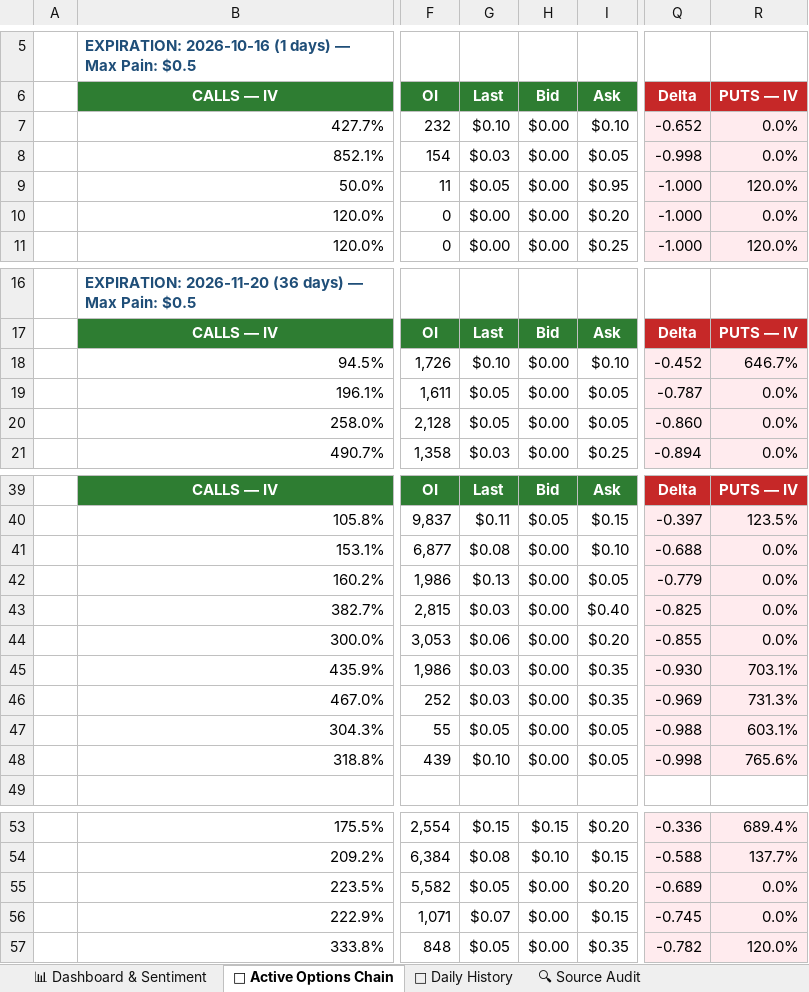
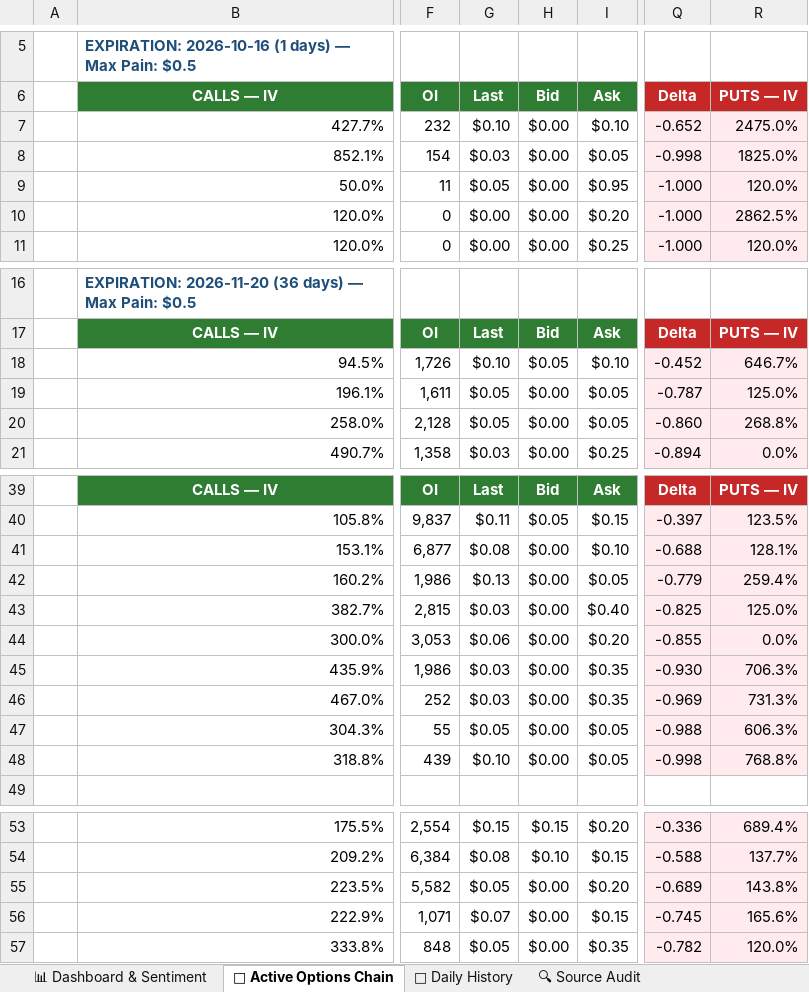
Before and after one commit to The-Slag-Brothers/OTLK-tracker, an Excel workbook: OTLK_Options_Chain_and_Derivatives.xlsx, sheet 🎯 Active Options Chain, drawn as a sheet; only a part is shown, gaps mark what is left out; values as stored, in another font and other column widths than the file's, no borders; the diff names each change by its address in the sheet, - before the commit and + after, or states it on an @@ line.

```diff
--- a/OTLK_Options_Chain_and_Derivatives.xlsx (sheet 🎯 Active Options Chain)
+++ b/OTLK_Options_Chain_and_Derivatives.xlsx (sheet 🎯 Active Options Chain)
-R7: 0.0%
+R7: 2475.0%
-R8: 0.0%
+R8: 1825.0%
-R10: 0.0%
+R10: 2862.5%
-H18: $0.00
+H18: $0.05
-R19: 0.0%
+R19: 125.0%
-R20: 0.0%
+R20: 268.8%
-R41: 0.0%
+R41: 128.1%
-R42: 0.0%
+R42: 259.4%
-R43: 0.0%
+R43: 125.0%
-R45: 703.1%
+R45: 706.3%
-R47: 603.1%
+R47: 606.3%
-R48: 765.6%
+R48: 768.8%
-R55: 0.0%
+R55: 143.8%
-R56: 0.0%
+R56: 165.6%
```
Also changed, not shown: sheet 📊 Dashboard & Sentiment, 9 other files.
